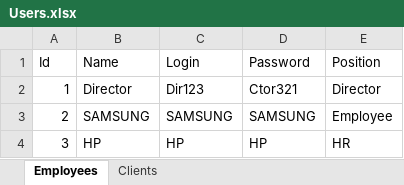
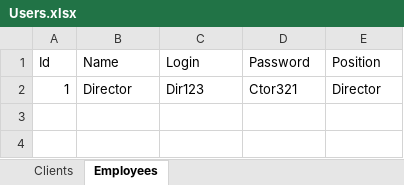
Before and after one commit to Futbolkagiks/MIN121Telecommunications, an Excel workbook: Users.xlsx, sheet Employees, drawn as a sheet; values as stored, in another font and other column widths than the file's, no borders; the diff names each change by its address in the sheet, - before the commit and + after, or states it on an @@ line.

```diff
--- a/Users.xlsx (sheet Employees)
+++ b/Users.xlsx (sheet Employees)
@@ sheet tab order changed: Clients | Employees @@
-row 3: 2 | SAMSUNG | SAMSUNG | SAMSUNG | Employee
-row 4: 3 | HP | HP | HP | HR
```
Also changed, not shown: sheet Clients, 5 other files.
